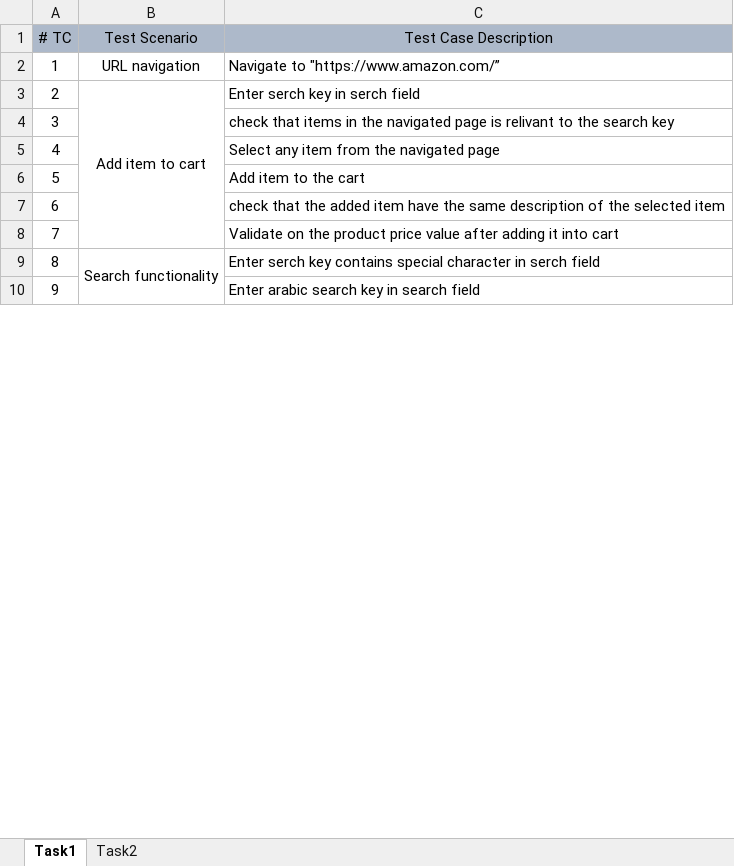
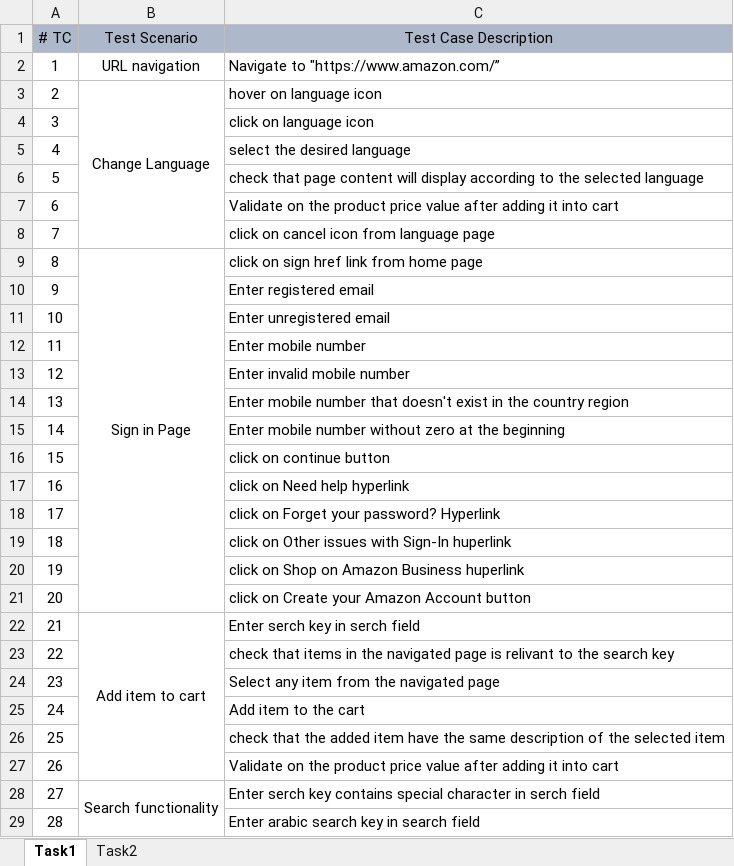
Before and after one commit to Abdelrahman-Talaat/VOIS-Automation_Assesment, an Excel workbook: resources/TestCases/Vois_Assesment_Test_Cases.xlsx, sheet Task1, drawn as a sheet; only a part is shown; values as stored, in another font and other column widths than the file's, no borders; addresses are those after the commit; the diff names each change by its address in the sheet, - before the commit and + after, or states it on an @@ line.

```diff
--- a/resources/TestCases/Vois_Assesment_Test_Cases.xlsx (sheet Task1)
+++ b/resources/TestCases/Vois_Assesment_Test_Cases.xlsx (sheet Task1)
+row 3: 2 | Change Language | hover on language icon
+row 4: 3 |  | click on language icon
+row 5: 4 |  | select the desired language
+row 6: 5 |  | check that page content will display according to the selected language
+row 7: 6 |  | Validate on the product price value after adding it into cart
+row 8: 7 |  | click on cancel icon from language page
+row 9: 8 | Sign in Page | click on sign href link from home page
+row 10: 9 |  | Enter registered email
+row 11: 10 |  | Enter unregistered email
+row 12: 11 |  | Enter mobile number
+row 13: 12 |  | Enter invalid mobile number
+row 14: 13 |  | Enter mobile number that doesn't exist in the country region
+row 15: 14 |  | Enter mobile number without zero at the beginning
+row 16: 15 |  | click on continue button
+row 17: 16 |  | click on Need help hyperlink
+row 18: 17 |  | click on Forget your password? Hyperlink
+row 19: 18 |  | click on Other issues with Sign-In huperlink
+row 20: 19 |  | click on Shop on Amazon Business huperlink
+row 21: 20 |  | click on Create your Amazon Account button
@@ column A (# TC) renumbered from row 22 down @@
```
Also changed, not shown: 1 other file.
